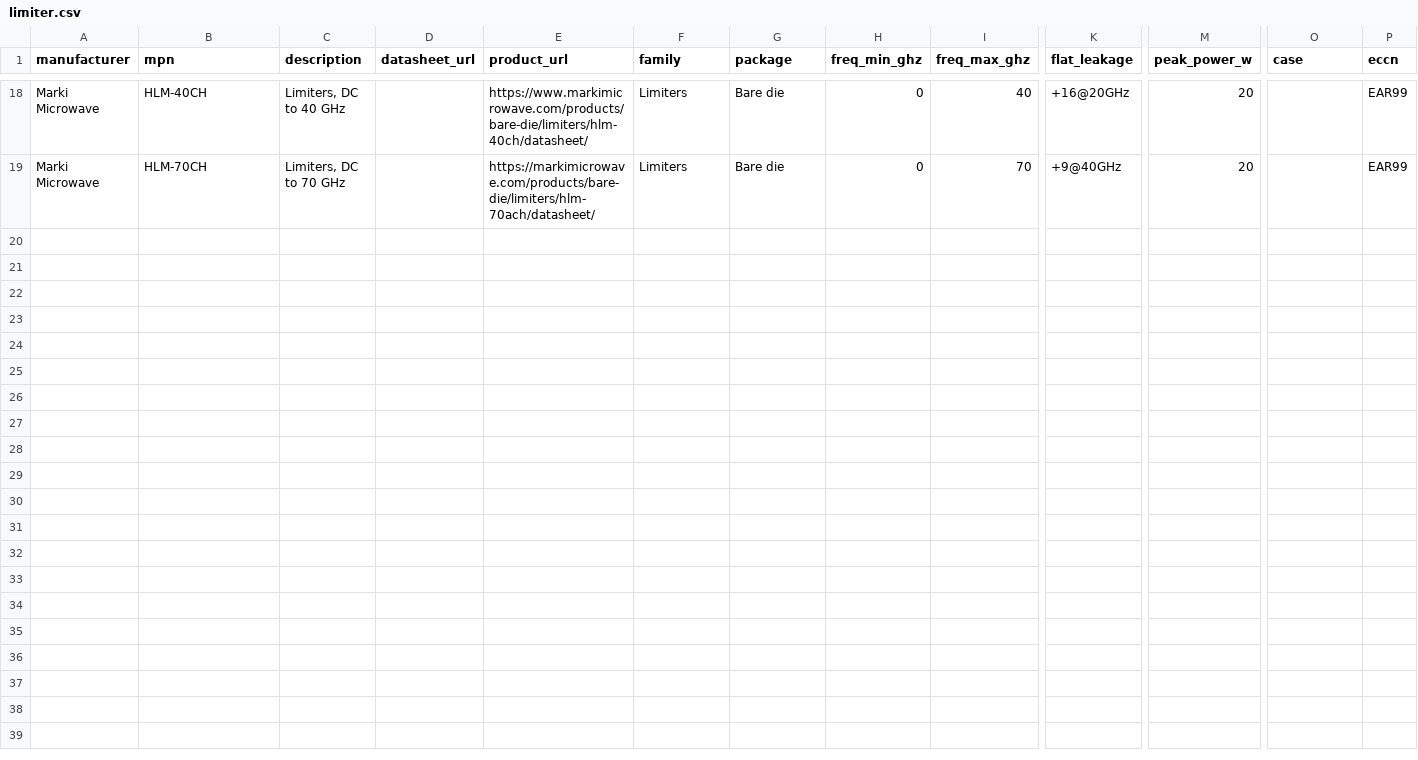
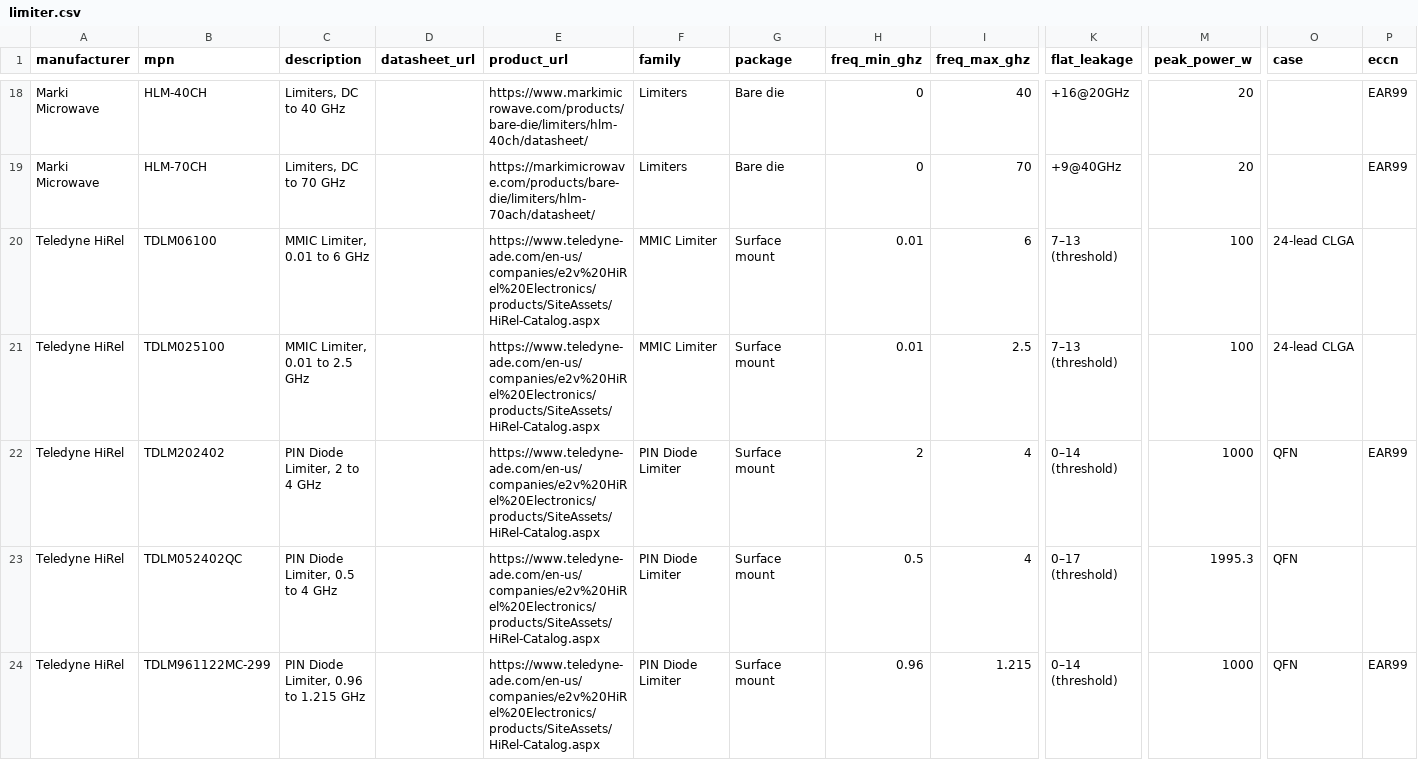
Before and after one commit to BlakeAllenMagic/REProduct, a CSV file: data/parts/limiter.csv, drawn as a sheet; only a part is shown, gaps mark what is left out; rows hold the shown columns only; the diff names each change by its address in the sheet, - before the commit and + after, or states it on an @@ line.

```diff
--- a/data/parts/limiter.csv
+++ b/data/parts/limiter.csv
+row 20: Teledyne HiRel | TDLM06100 | MMIC Limiter, 0.01 to 6 GHz |  | https://www.teledyne-ade.com/en-us/companies/e2v%20HiRel%20Electronics/products/SiteAssets/HiRel-Catalog.aspx | MMIC Limiter | Surface mount | 0.01 | 6 | 7–13 (threshold) | 100 | 24-lead CLGA
+row 21: Teledyne HiRel | TDLM025100 | MMIC Limiter, 0.01 to 2.5 GHz |  | https://www.teledyne-ade.com/en-us/companies/e2v%20HiRel%20Electronics/products/SiteAssets/HiRel-Catalog.aspx | MMIC Limiter | Surface mount | 0.01 | 2.5 | 7–13 (threshold) | 100 | 24-lead CLGA
+row 22: Teledyne HiRel | TDLM202402 | PIN Diode Limiter, 2 to 4 GHz |  | https://www.teledyne-ade.com/en-us/companies/e2v%20HiRel%20Electronics/products/SiteAssets/HiRel-Catalog.aspx | PIN Diode Limiter | Surface mount | 2 | 4 | 0–14 (threshold) | 1000 | QFN | EAR99
+row 23: Teledyne HiRel | TDLM052402QC | PIN Diode Limiter, 0.5 to 4 GHz |  | https://www.teledyne-ade.com/en-us/companies/e2v%20HiRel%20Electronics/products/SiteAssets/HiRel-Catalog.aspx | PIN Diode Limiter | Surface mount | 0.5 | 4 | 0–17 (threshold) | 1995.3 | QFN
+row 24: Teledyne HiRel | TDLM961122MC-299 | PIN Diode Limiter, 0.96 to 1.215 GHz |  | https://www.teledyne-ade.com/en-us/companies/e2v%20HiRel%20Electronics/products/SiteAssets/HiRel-Catalog.aspx | PIN Diode Limiter | Surface mount | 0.96 | 1.215 | 0–14 (threshold) | 1000 | QFN | EAR99
```
Also changed, not shown: data/parts/amplifier.csv, data/parts/attenuator.csv, 20 other files.
